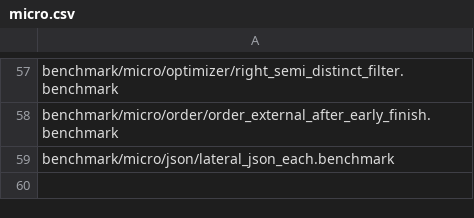
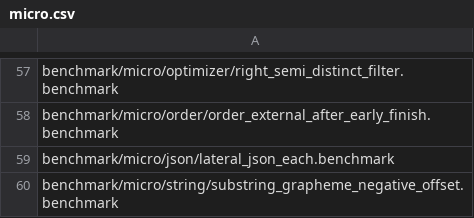
Before and after one commit to cwida/duckdb, a CSV file: .github/regression/micro.csv, drawn as a sheet; only a part is shown, gaps mark what is left out.

Commit message:
Fix the ASCII fast path for negative offsets in substring_grapheme

```diff
--- a/.github/regression/micro.csv
+++ b/.github/regression/micro.csv
@@ -59 +59,2 @@ benchmark/micro/order/order_external_after_early_finish.benchmark
 benchmark/micro/json/lateral_json_each.benchmark
+benchmark/micro/string/substring_grapheme_negative_offset.benchmark
```
Also changed, not shown: 3 other files.
